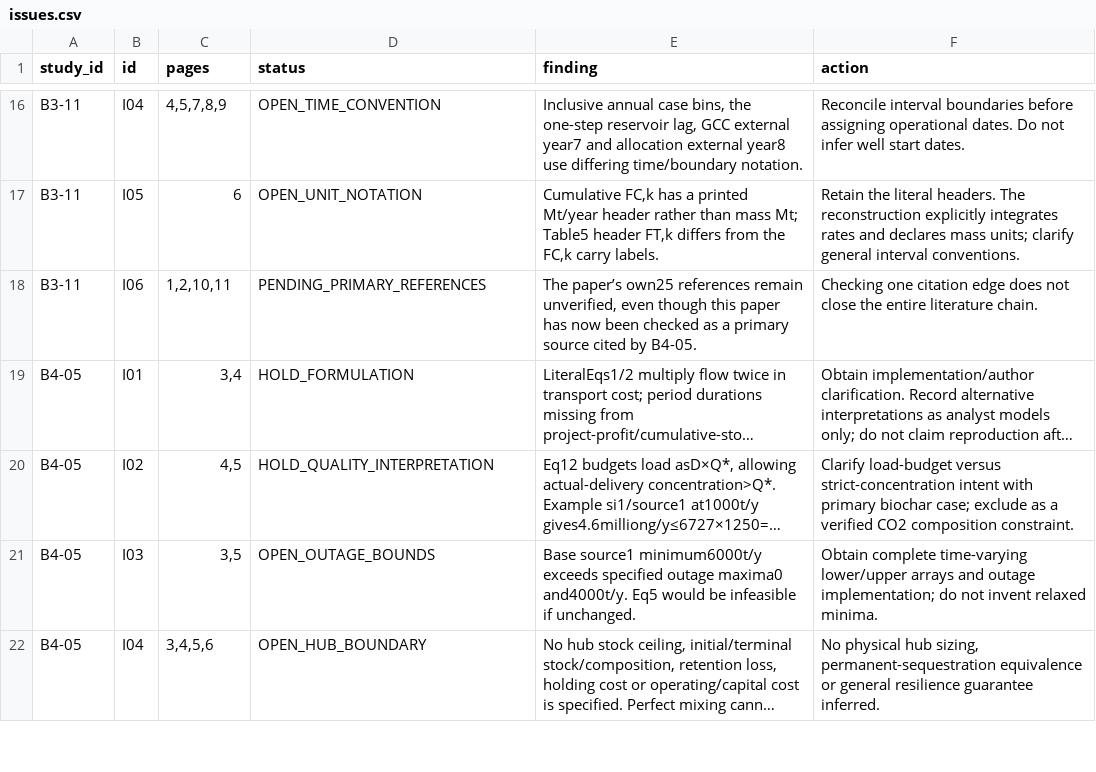
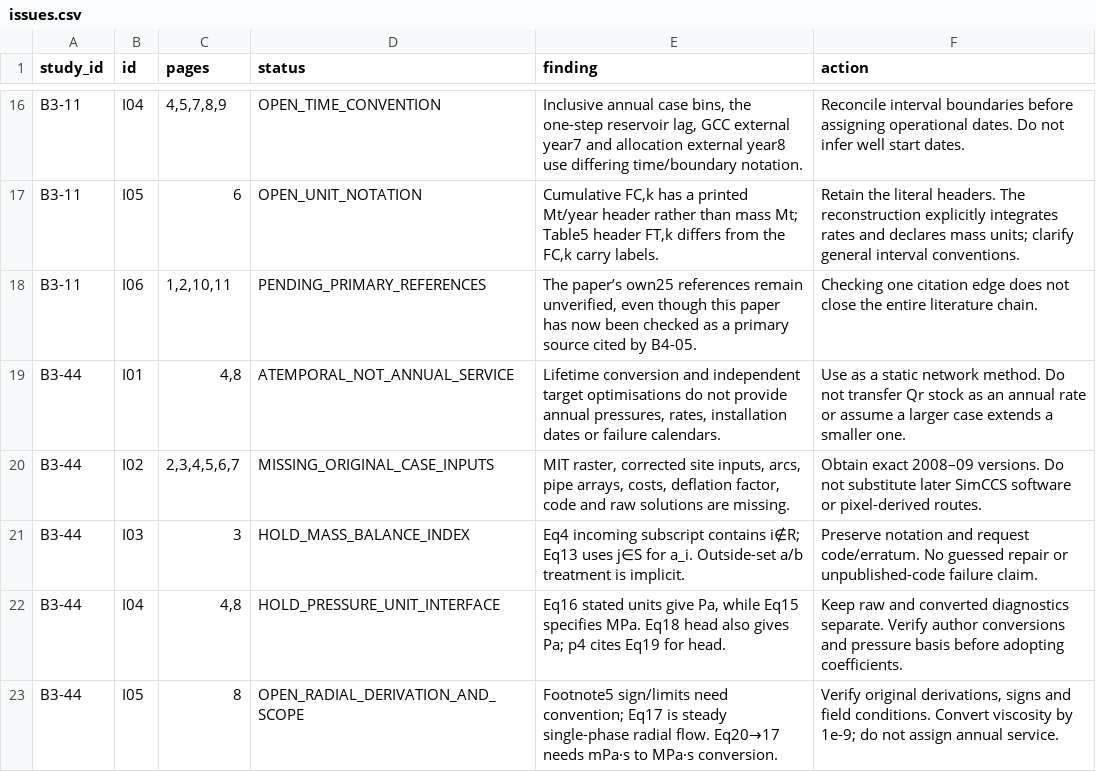
Before and after one commit to johnzhi/phd_decoding-v1, a CSV file: paper1/outputs/comprehensive_review/issues.csv, drawn as a sheet; only a part is shown, gaps mark what is left out; the shorter side is filled out with more unchanged rows; long unchanged cells end in …; the diff covers the shown part only.

Commit message:
Audit original SimCCS equations and qualify static network citation

```diff
--- a/paper1/outputs/comprehensive_review/issues.csv
+++ b/paper1/outputs/comprehensive_review/issues.csv
@@ -18 +18,6 @@ B3-11,I05,6,OPEN_UNIT_NOTATION,"Cumulative FC,k has a printed Mt/year header rat
 B3-11,I06,"1,2,10,11",PENDING_PRIMARY_REFERENCES,"The paper’s own25 references remain unverified, even though this paper has now been checked as a primary source cited by B4-05.",Checking one citation edge does not close the entire literature chain.
+B3-44,I01,"4,8",ATEMPORAL_NOT_ANNUAL_SERVICE,"Lifetime conversion and independent target optimisations do not provide annual pressures, rates, installation dates or failure calendars.",Use as a static network method. Do not transfer Qr stock as an annual rate or assume a larger case extends a smaller one.
+B3-44,I02,"2,3,4,5,6,7",MISSING_ORIGINAL_CASE_INPUTS,"MIT raster, corrected site inputs, arcs, pipe arrays, costs, deflation factor, code and raw solutions are missing.",Obtain exact 2008–09 versions. Do not substitute later SimCCS software or pixel-derived routes.
+B3-44,I03,3,HOLD_MASS_BALANCE_INDEX,Eq4 incoming subscript contains i∉R; Eq13 uses j∈S for a_i. Outside-set a/b treatment is implicit.,Preserve notation and request code/erratum. No guessed repair or unpublished-code failure claim.
+B3-44,I04,"4,8",HOLD_PRESSURE_UNIT_INTERFACE,"Eq16 stated units give Pa, while Eq15 specifies MPa. Eq18 head also gives Pa; p4 cites Eq19 for head.",Keep raw and converted diagnostics separate. Verify author conversions and pressure basis before adopting coefficients.
+B3-44,I05,8,OPEN_RADIAL_DERIVATION_AND_SCOPE,Footnote5 sign/limits need convention; Eq17 is steady single-phase radial flow. Eq20→17 needs mPa·s to MPa·s conversion.,"Verify original derivations, signs and field conditions. Convert viscosity by 1e-9; do not assign annual service."
```
Also changed, not shown: 4 added rows and 1 edited cell elsewhere in this file, paper1/data/source_catalogue.csv, paper1/outputs/comprehensive_review/pages.csv, 20 other files.
